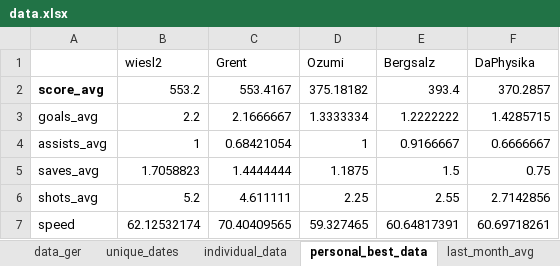
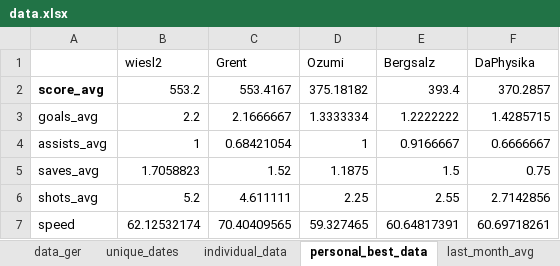
Before and after one commit to mjhalwa/oatzcharts, an Excel workbook: data.xlsx, sheet personal_best_data, drawn as a sheet; values as stored, in another font and other column widths than the file's, no borders; the diff names each change by its address in the sheet, - before the commit and + after, or states it on an @@ line.

Commit message:
updates data; adds spider variant relative to min/max range

```diff
--- a/data.xlsx (sheet personal_best_data)
+++ b/data.xlsx (sheet personal_best_data)
-C5 (Grent): 1.4444444
+C5 (Grent): 1.52
```
Also changed, not shown: sheet Spider, sheet last_month_avg, sheet individual_data, sheet data_ger, sheet unique_dates, formulas that keep their value, charts or pictures, 7 other files.
